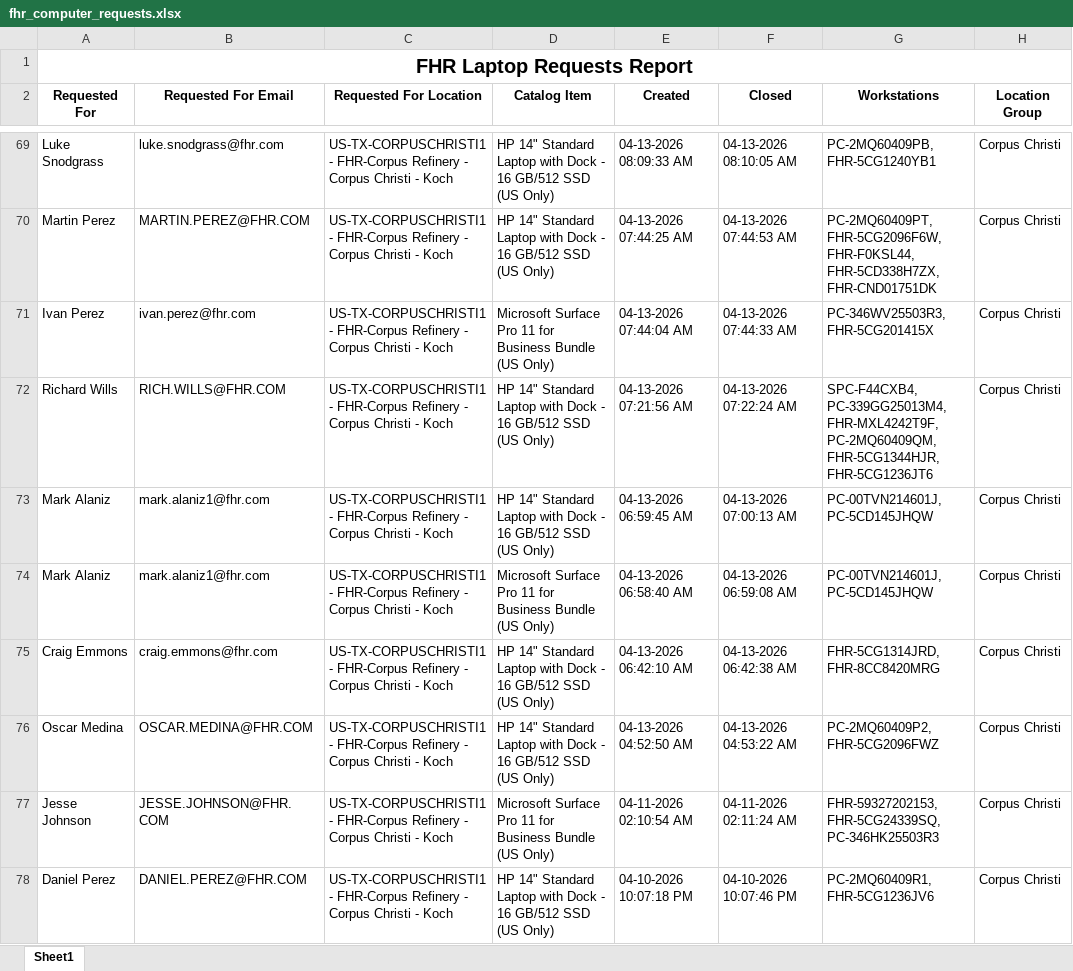
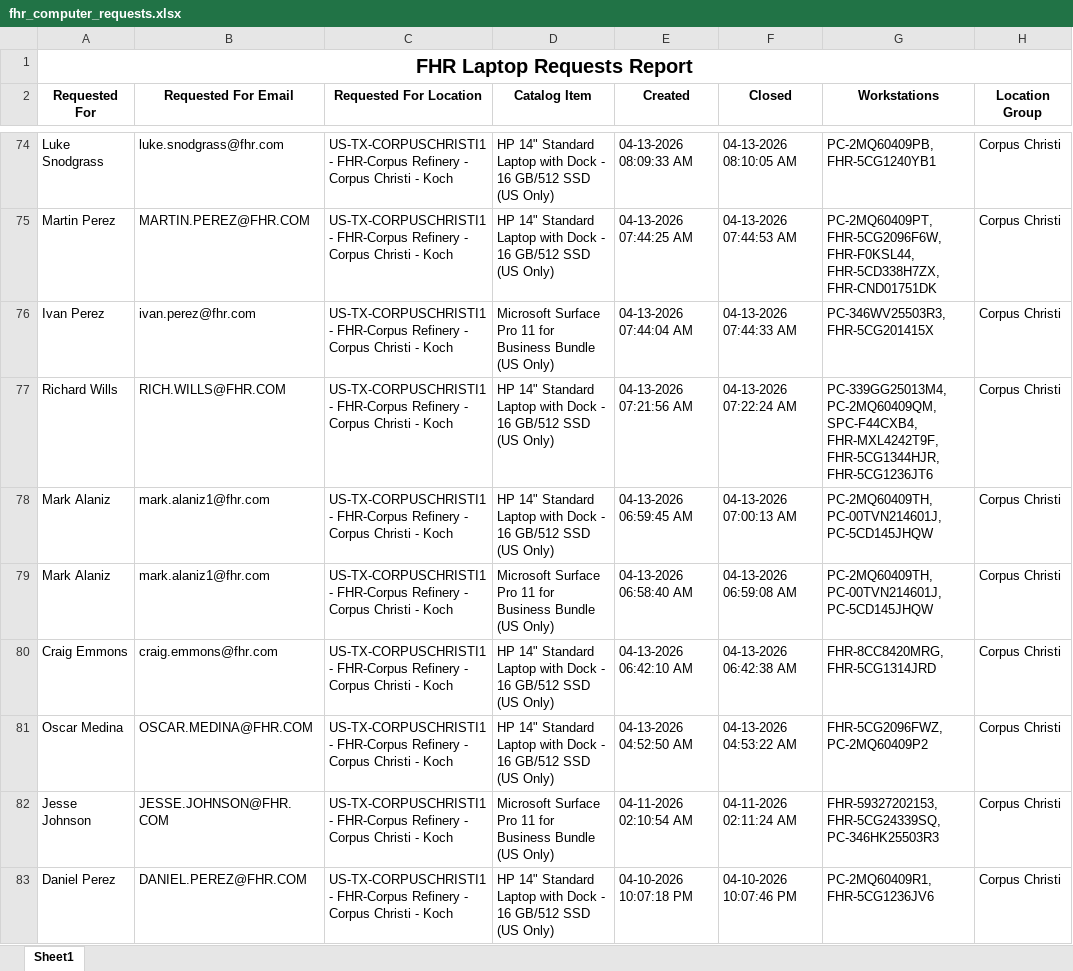
Before and after one commit to ellis-massey-FHR/fhr-device-audit, an Excel workbook: output/fhr_computer_requests.xlsx, sheet Sheet1, drawn as a sheet; only a part is shown, gaps mark what is left out; values as stored, in another font and other column widths than the file's, no borders; charts and pictures not drawn; addresses are those after the commit; the diff covers the shown part only; the diff names each change by its address in the sheet, - before the commit and + after, or states it on an @@ line.

```diff
--- a/output/fhr_computer_requests.xlsx (sheet Sheet1)
+++ b/output/fhr_computer_requests.xlsx (sheet Sheet1)
-G77 (Workstations): SPC-F44CXB4, PC-339GG25013M4, FHR-MXL4242T9F, PC-2MQ60409QM, FHR-5CG1344HJR, FHR-5CG1236JT6
+G77 (Workstations): PC-339GG25013M4, PC-2MQ60409QM, SPC-F44CXB4, FHR-MXL4242T9F, FHR-5CG1344HJR, FHR-5CG1236JT6
-G78:G79 (Workstations): PC-00TVN214601J, PC-5CD145JHQW
+G78:G79 (Workstations): PC-2MQ60409TH, PC-00TVN214601J, PC-5CD145JHQW
-G80 (Workstations): FHR-5CG1314JRD, FHR-8CC8420MRG
+G80 (Workstations): FHR-8CC8420MRG, FHR-5CG1314JRD
-G81 (Workstations): PC-2MQ60409P2, FHR-5CG2096FWZ
+G81 (Workstations): FHR-5CG2096FWZ, PC-2MQ60409P2
```
Also changed, not shown: 5 added rows, 5 removed rows and 17 edited cells elsewhere in this sheet, charts or pictures.
